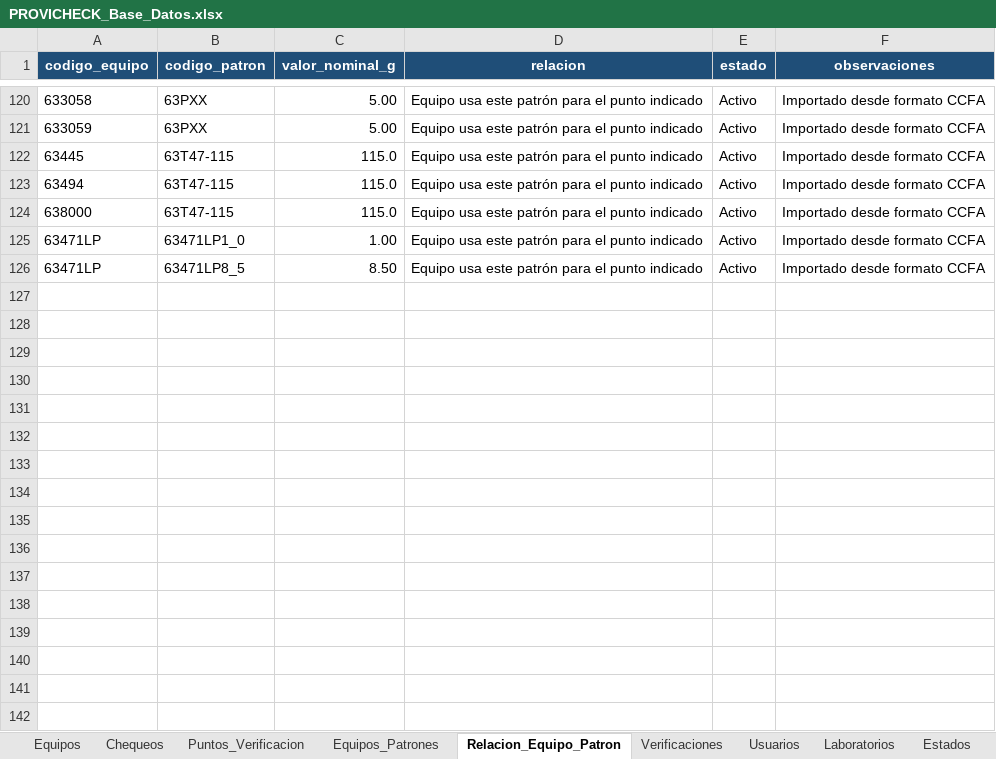
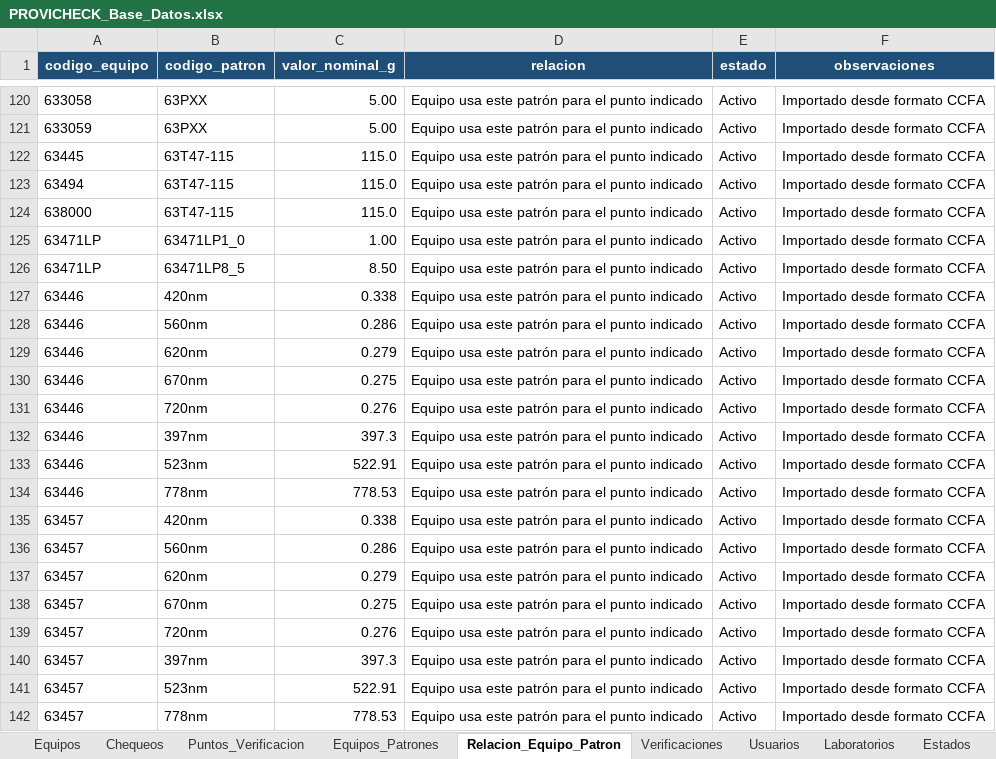
Before and after one commit to dfreyes0210/PROVICHECK-Enterprise, an Excel workbook: data/PROVICHECK_Base_Datos.xlsx, sheet Relacion_Equipo_Patron, drawn as a sheet; only a part is shown, gaps mark what is left out; values as stored, in another font and other column widths than the file's, no borders; table styles not drawn; the diff names each change by its address in the sheet, - before the commit and + after, or states it on an @@ line.

```diff
--- a/data/PROVICHECK_Base_Datos.xlsx (sheet Relacion_Equipo_Patron)
+++ b/data/PROVICHECK_Base_Datos.xlsx (sheet Relacion_Equipo_Patron)
+row 127: 63446 | 420nm | 0.338 | Equipo usa este patrón para el punto indicado | Activo | Importado desde formato CCFA
+row 128: 63446 | 560nm | 0.286 | Equipo usa este patrón para el punto indicado | Activo | Importado desde formato CCFA
+row 129: 63446 | 620nm | 0.279 | Equipo usa este patrón para el punto indicado | Activo | Importado desde formato CCFA
+row 130: 63446 | 670nm | 0.275 | Equipo usa este patrón para el punto indicado | Activo | Importado desde formato CCFA
+row 131: 63446 | 720nm | 0.276 | Equipo usa este patrón para el punto indicado | Activo | Importado desde formato CCFA
+row 132: 63446 | 397nm | 397.3 | Equipo usa este patrón para el punto indicado | Activo | Importado desde formato CCFA
+row 133: 63446 | 523nm | 522.91 | Equipo usa este patrón para el punto indicado | Activo | Importado desde formato CCFA
+row 134: 63446 | 778nm | 778.53 | Equipo usa este patrón para el punto indicado | Activo | Importado desde formato CCFA
+row 135: 63457 | 420nm | 0.338 | Equipo usa este patrón para el punto indicado | Activo | Importado desde formato CCFA
+row 136: 63457 | 560nm | 0.286 | Equipo usa este patrón para el punto indicado | Activo | Importado desde formato CCFA
+row 137: 63457 | 620nm | 0.279 | Equipo usa este patrón para el punto indicado | Activo | Importado desde formato CCFA
+row 138: 63457 | 670nm | 0.275 | Equipo usa este patrón para el punto indicado | Activo | Importado desde formato CCFA
+row 139: 63457 | 720nm | 0.276 | Equipo usa este patrón para el punto indicado | Activo | Importado desde formato CCFA
+row 140: 63457 | 397nm | 397.3 | Equipo usa este patrón para el punto indicado | Activo | Importado desde formato CCFA
+row 141: 63457 | 523nm | 522.91 | Equipo usa este patrón para el punto indicado | Activo | Importado desde formato CCFA
+row 142: 63457 | 778nm | 778.53 | Equipo usa este patrón para el punto indicado | Activo | Importado desde formato CCFA
```
Also changed, not shown: sheet Puntos_Verificacion, sheet Equipos.
